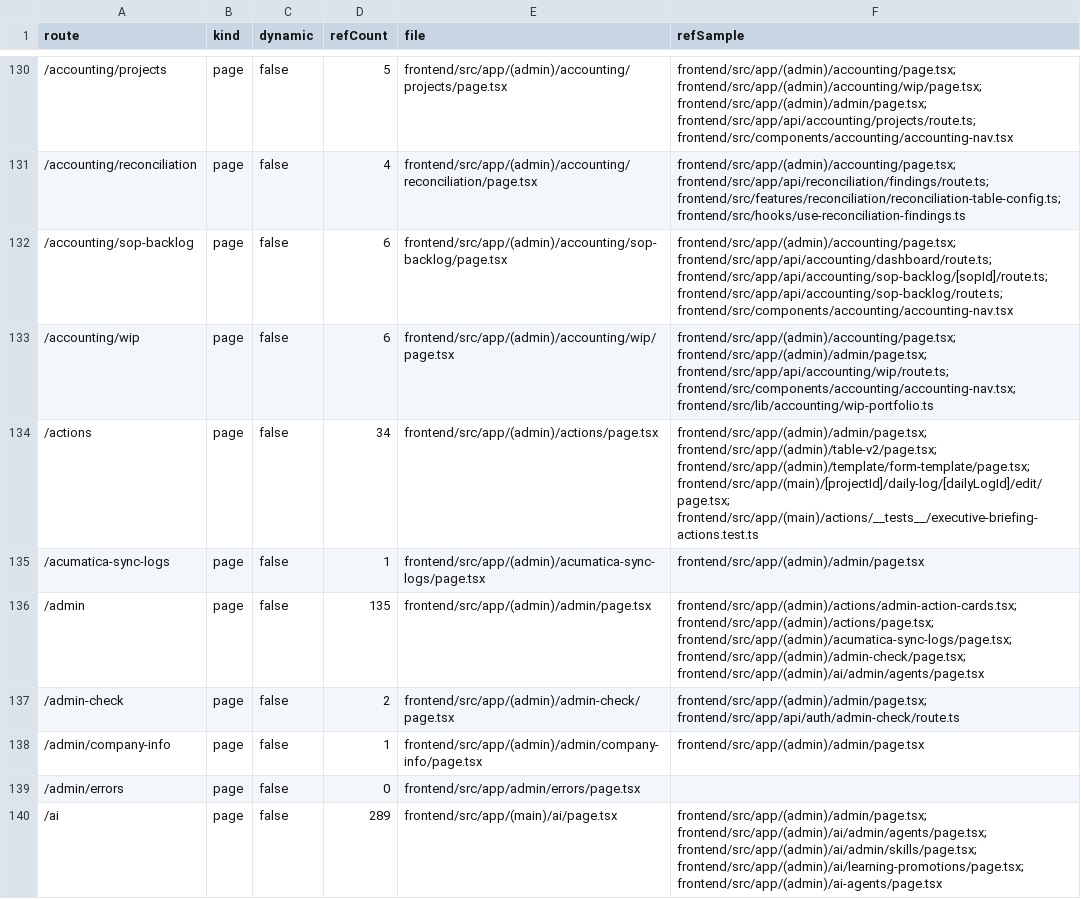
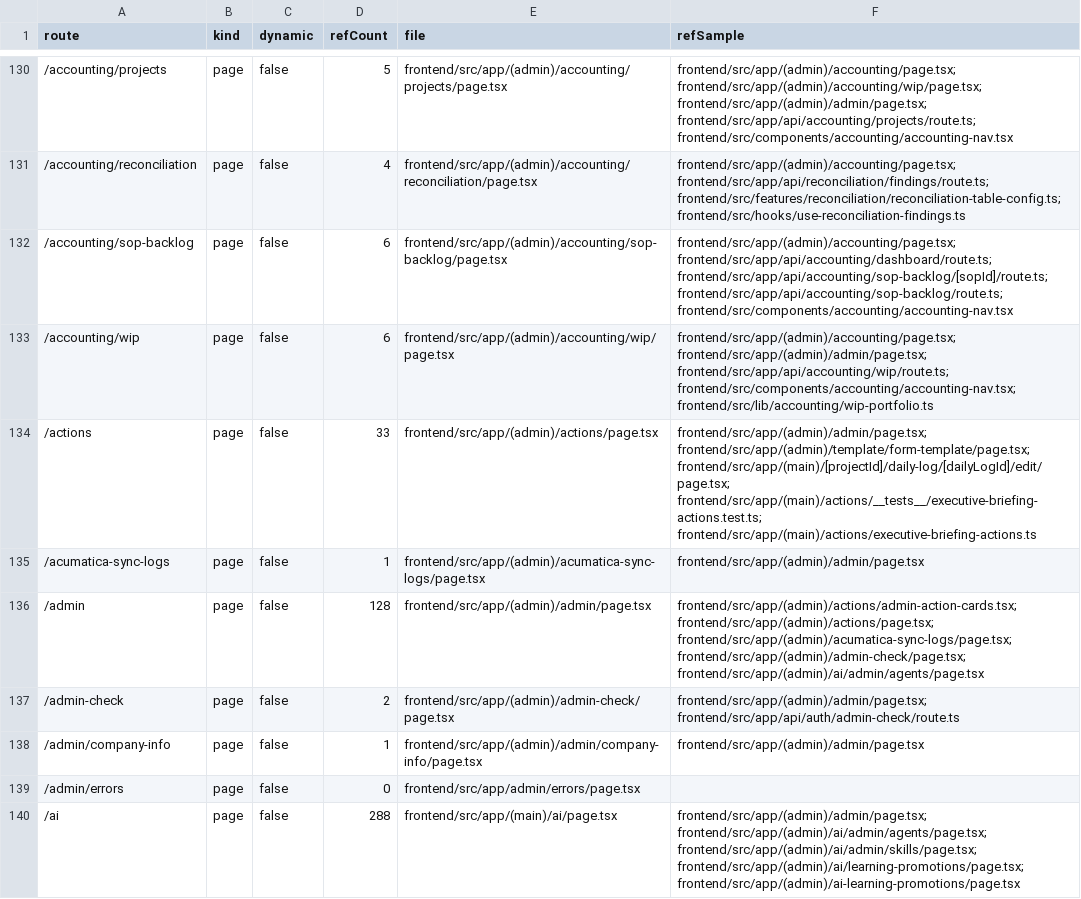
Before and after one commit to bdclymer/alleato-pm, a CSV file: docs/reports/route-inventory.csv, drawn as a sheet; only a part is shown, gaps mark what is left out; the diff covers the shown part only.

Commit message:
chore: delete pages marked deprecated in site-map
Removes 11 admin/internal page routes that were flagged Deprecated in the
site-map page-access overlay: design-system, table-pages (+children),
table-v2, ai-agents (route only; features/ai-agents retained), database,
dev index, motion/project-created-preview, procore-tracker (+[featureId]),
crawled-pages, ai-assistant/skills.

Cleans up now-dangling nav links in admin/page.tsx, site-footer.tsx, and
Footer.tsx, and regenerates route-inventory.csv + PROJECT-MAP.md so the
surface inventory reflects the removals.

Also fixes pre-existing typecheck failures surfaced by the gate (missing
EmailImportanceFeedbackState import, undefined source-sync backend URL,
and Json->Record result-type mismatches in source-sync/status route).

```diff
--- a/docs/reports/route-inventory.csv
+++ b/docs/reports/route-inventory.csv
@@ -133,5 +133,5 @@ route,kind,dynamic,refCount,file,refSample
 /accounting/wip,page,false,6,frontend/src/app/(admin)/accounting/wip/page.tsx,frontend/src/app/(admin)/accounting/page.tsx; frontend/src/app/(admin)/admin/page.tsx; frontend/src/app/api/accounting/wip/route.ts; frontend/src/components/accounting/accounting-nav.tsx; frontend/src/lib/accounting/wip-portfolio.ts
-/actions,page,false,34,frontend/src/app/(admin)/actions/page.tsx,frontend/src/app/(admin)/admin/page.tsx; frontend/src/app/(admin)/table-v2/page.tsx; frontend/src/app/(admin)/template/form-template/page.tsx; frontend/src/app/(main)/[projectId]/daily-log/[dailyLogId]/edit/page.tsx; frontend/src/app/(main)/actions/__tests__/executive-briefing-actions.test.ts
+/actions,page,false,33,frontend/src/app/(admin)/actions/page.tsx,frontend/src/app/(admin)/admin/page.tsx; frontend/src/app/(admin)/template/form-template/page.tsx; frontend/src/app/(main)/[projectId]/daily-log/[dailyLogId]/edit/page.tsx; frontend/src/app/(main)/actions/__tests__/executive-briefing-actions.test.ts; frontend/src/app/(main)/actions/executive-briefing-actions.ts
 /acumatica-sync-logs,page,false,1,frontend/src/app/(admin)/acumatica-sync-logs/page.tsx,frontend/src/app/(admin)/admin/page.tsx
-/admin,page,false,135,frontend/src/app/(admin)/admin/page.tsx,frontend/src/app/(admin)/actions/admin-action-cards.tsx; frontend/src/app/(admin)/actions/page.tsx; frontend/src/app/(admin)/acumatica-sync-logs/page.tsx; frontend/src/app/(admin)/admin-check/page.tsx; frontend/src/app/(admin)/ai/admin/agents/page.tsx
+/admin,page,false,128,frontend/src/app/(admin)/admin/page.tsx,frontend/src/app/(admin)/actions/admin-action-cards.tsx; frontend/src/app/(admin)/actions/page.tsx; frontend/src/app/(admin)/acumatica-sync-logs/page.tsx; frontend/src/app/(admin)/admin-check/page.tsx; frontend/src/app/(admin)/ai/admin/agents/page.tsx
 /admin-check,page,false,2,frontend/src/app/(admin)/admin-check/page.tsx,frontend/src/app/(admin)/admin/page.tsx; frontend/src/app/api/auth/admin-check/route.ts
@@ -139,2 +139,2 @@ route,kind,dynamic,refCount,file,refSample
 /admin/errors,page,false,0,frontend/src/app/admin/errors/page.tsx,
-/ai,page,false,289,frontend/src/app/(main)/ai/page.tsx,frontend/src/app/(admin)/admin/page.tsx; frontend/src/app/(admin)/ai/admin/agents/page.tsx; frontend/src/app/(admin)/ai/admin/skills/page.tsx; frontend/src/app/(admin)/ai/learning-promotions/page.tsx; frontend/src/app/(admin)/ai-agents/page.tsx
+/ai,page,false,288,frontend/src/app/(main)/ai/page.tsx,frontend/src/app/(admin)/admin/page.tsx; frontend/src/app/(admin)/ai/admin/agents/page.tsx; frontend/src/app/(admin)/ai/admin/skills/page.tsx; frontend/src/app/(admin)/ai/learning-promotions/page.tsx; frontend/src/app/(admin)/ai-learning-promotions/page.tsx
```
Also changed, not shown: 5 added rows, 16 removed rows and 46 edited cells elsewhere in this file, docs/reports/route-potential-orphans.csv, 25 other files.
